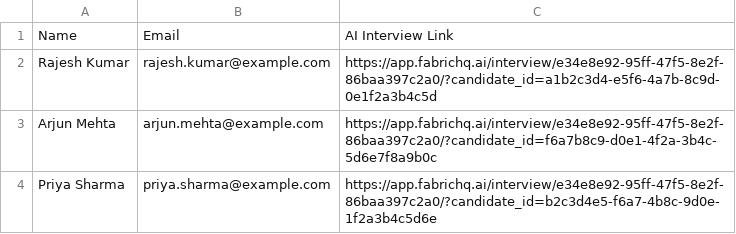
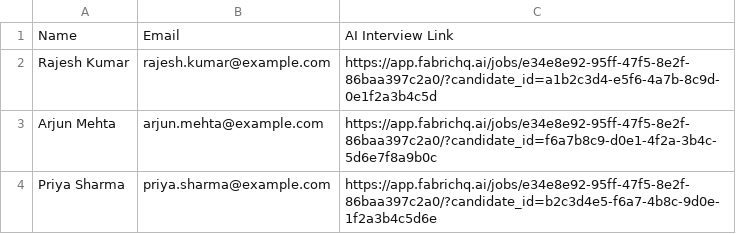
Before and after one commit to rasheed-fabrichq/fabric-interview-slot-booking-app, a CSV file: sample_data/candidates.csv, drawn as a sheet.

```diff
--- a/sample_data/candidates.csv
+++ b/sample_data/candidates.csv
@@ -1,4 +1,4 @@
 Name,Email,AI Interview Link
-Rajesh Kumar,rajesh.kumar@example.com,https://app.fabrichq.ai/interview/e34e8e92-95ff-47f5-8e2f-86baa397c2a0/?candidate_id=a1b2c3d4-e5f6-4a7b-8c9d-0e1f2a3b4c5d
-Arjun Mehta,arjun.mehta@example.com,https://app.fabrichq.ai/interview/e34e8e92-95ff-47f5-8e2f-86baa397c2a0/?candidate_id=f6a7b8c9-d0e1-4f2a-3b4c-5d6e7f8a9b0c
-Priya Sharma,priya.sharma@example.com,https://app.fabrichq.ai/interview/e34e8e92-95ff-47f5-8e2f-86baa397c2a0/?candidate_id=b2c3d4e5-f6a7-4b8c-9d0e-1f2a3b4c5d6e
+Rajesh Kumar,rajesh.kumar@example.com,https://app.fabrichq.ai/jobs/e34e8e92-95ff-47f5-8e2f-86baa397c2a0/?candidate_id=a1b2c3d4-e5f6-4a7b-8c9d-0e1f2a3b4c5d
+Arjun Mehta,arjun.mehta@example.com,https://app.fabrichq.ai/jobs/e34e8e92-95ff-47f5-8e2f-86baa397c2a0/?candidate_id=f6a7b8c9-d0e1-4f2a-3b4c-5d6e7f8a9b0c
+Priya Sharma,priya.sharma@example.com,https://app.fabrichq.ai/jobs/e34e8e92-95ff-47f5-8e2f-86baa397c2a0/?candidate_id=b2c3d4e5-f6a7-4b8c-9d0e-1f2a3b4c5d6e
```
Also changed, not shown: 2 other files.
